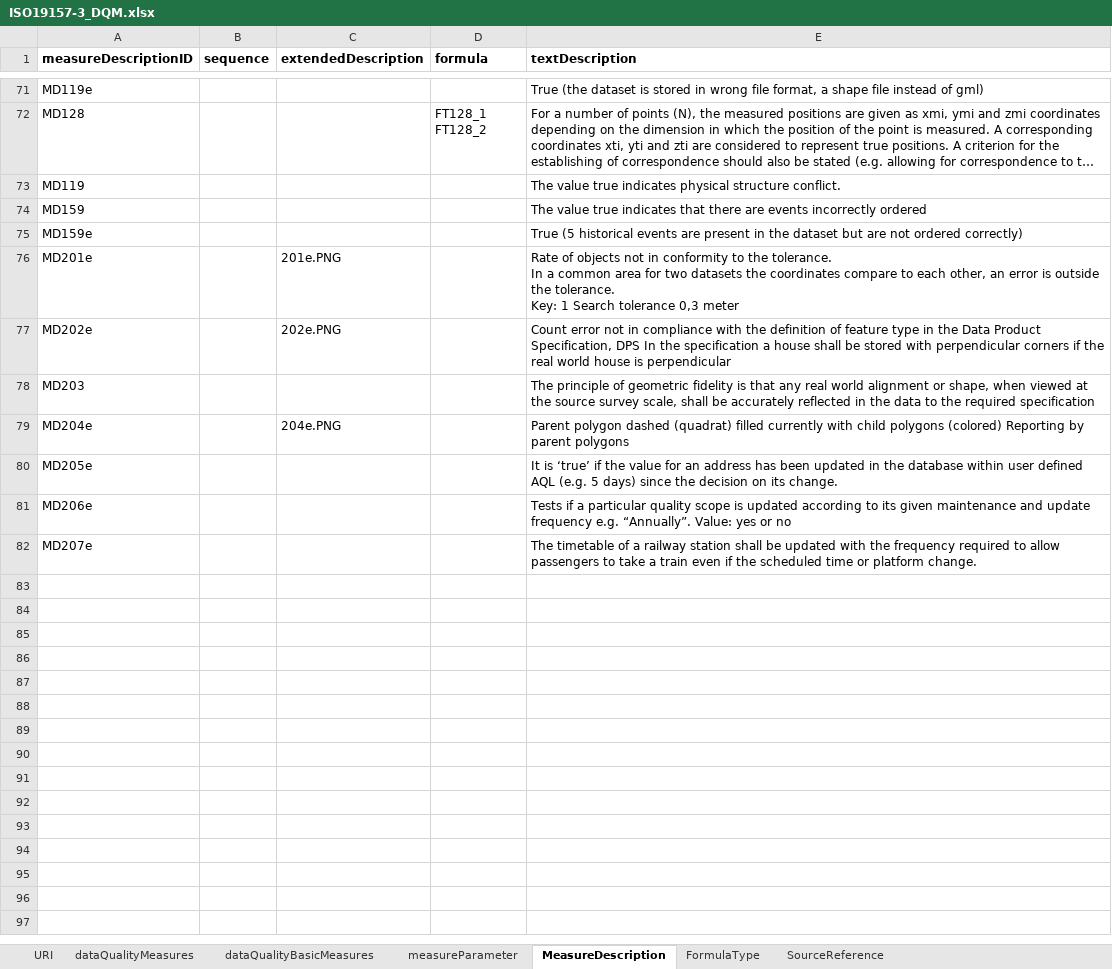
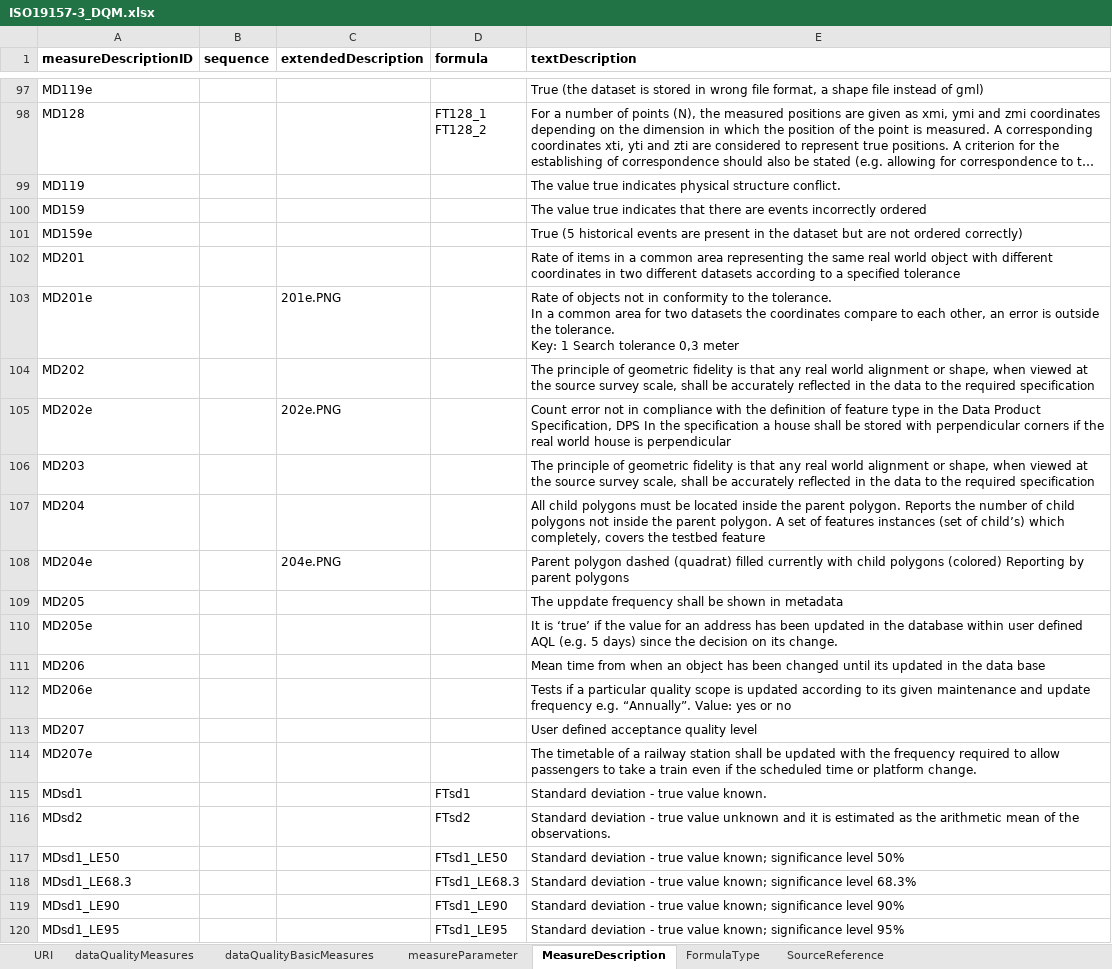
Before and after one commit to ogcincubator/iso19157-3-dqm-register, an Excel workbook: ISO19157-3/ISO19157-3_DQM.xlsx, sheet MeasureDescription, drawn as a sheet; only a part is shown, gaps mark what is left out; long unchanged cells end in …; values as stored, in another font and other column widths than the file's, no borders; the diff covers the shown part only; the diff names each change by its address in the sheet, - before the commit and + after, or states it on an @@ line.

```diff
--- a/ISO19157-3/ISO19157-3_DQM.xlsx (sheet MeasureDescription)
+++ b/ISO19157-3/ISO19157-3_DQM.xlsx (sheet MeasureDescription)
+row 102: MD201 |  |  |  | Rate of items in a common area representing the same real world object with different coordinates in two different datasets according to a specified tolerance
+row 104: MD202 |  |  |  | The principle of geometric fidelity is that any real world alignment or shape, when viewed at the source survey scale, shall be accurately reflected in the data to the required specification
+row 107: MD204 |  |  |  | All child polygons must be located inside the parent polygon. Reports the number of child polygons not inside the parent polygon. A set of features instances (set of child’s) which completely, covers the testbed feature
+row 109: MD205 |  |  |  | The uppdate frequency shall be shown in metadata
+row 111: MD206 |  |  |  | Mean time from when an object has been changed until its updated in the data base
+row 113: MD207 |  |  |  | User defined acceptance quality level
+row 115: MDsd1 |  |  | FTsd1 | Standard deviation - true value known.
+row 116: MDsd2 |  |  | FTsd2 | Standard deviation - true value unknown and it is estimated as the arithmetic mean of the observations.
+row 117: MDsd1_LE50 |  |  | FTsd1_LE50 | Standard deviation - true value known; significance level 50%
+row 118: MDsd1_LE68.3 |  |  | FTsd1_LE68.3 | Standard deviation - true value known; significance level 68.3%
+row 119: MDsd1_LE90 |  |  | FTsd1_LE90 | Standard deviation - true value known; significance level 90%
+row 120: MDsd1_LE95 |  |  | FTsd1_LE95 | Standard deviation - true value known; significance level 95%
```
Also changed, not shown: 99 added rows, 2 removed rows and 4 edited cells elsewhere in this sheet, sheet FormulaType, sheet dataQualityBasicMeasures, sheet dataQualityMeasures, sheet measureParameter, sheet SourceReference.
